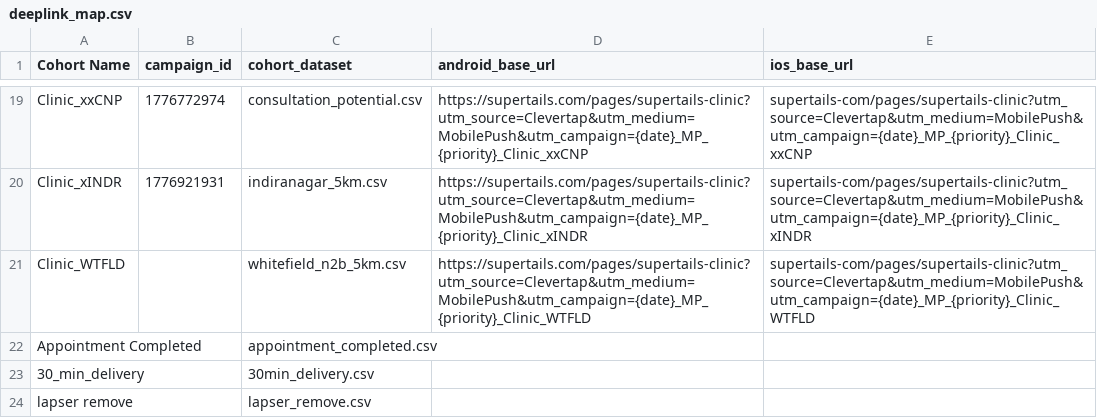
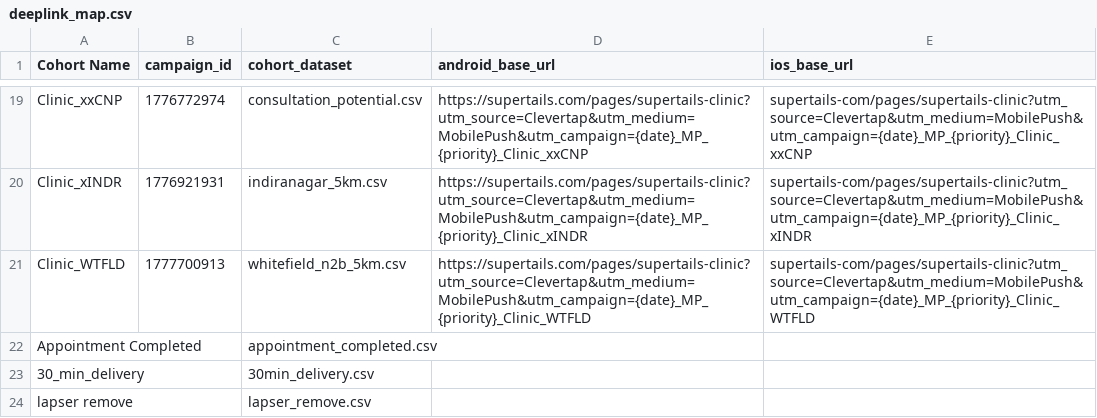
Before and after one commit to utkarshlovespets/clinic-pn-automation, a CSV file: data/deeplink_map.csv, drawn as a sheet; only a part is shown, gaps mark what is left out.

Commit message:
Update deeplink_map.csv

```diff
--- a/data/deeplink_map.csv
+++ b/data/deeplink_map.csv
@@ -20,3 +20,3 @@ Clinic_xxCNP,1776772974,consultation_potential.csv,https://supertails.com/pages/
 Clinic_xINDR,1776921931,indiranagar_5km.csv,https://supertails.com/pages/supertails-clinic?utm_source=Clevertap&utm_medium=MobilePush&utm_campaign={date}_MP_{priority}_Clinic_xINDR,supertails-com/pages/supertails-clinic?utm_source=Clevertap&utm_medium=MobilePush&utm_campaign={date}_MP_{priority}_Clinic_xINDR
-Clinic_WTFLD,,whitefield_n2b_5km.csv,https://supertails.com/pages/supertails-clinic?utm_source=Clevertap&utm_medium=MobilePush&utm_campaign={date}_MP_{priority}_Clinic_WTFLD,supertails-com/pages/supertails-clinic?utm_source=Clevertap&utm_medium=MobilePush&utm_campaign={date}_MP_{priority}_Clinic_WTFLD
+Clinic_WTFLD,1777700913,whitefield_n2b_5km.csv,https://supertails.com/pages/supertails-clinic?utm_source=Clevertap&utm_medium=MobilePush&utm_campaign={date}_MP_{priority}_Clinic_WTFLD,supertails-com/pages/supertails-clinic?utm_source=Clevertap&utm_medium=MobilePush&utm_campaign={date}_MP_{priority}_Clinic_WTFLD
 Appointment Completed,,appointment_completed.csv,,
```
